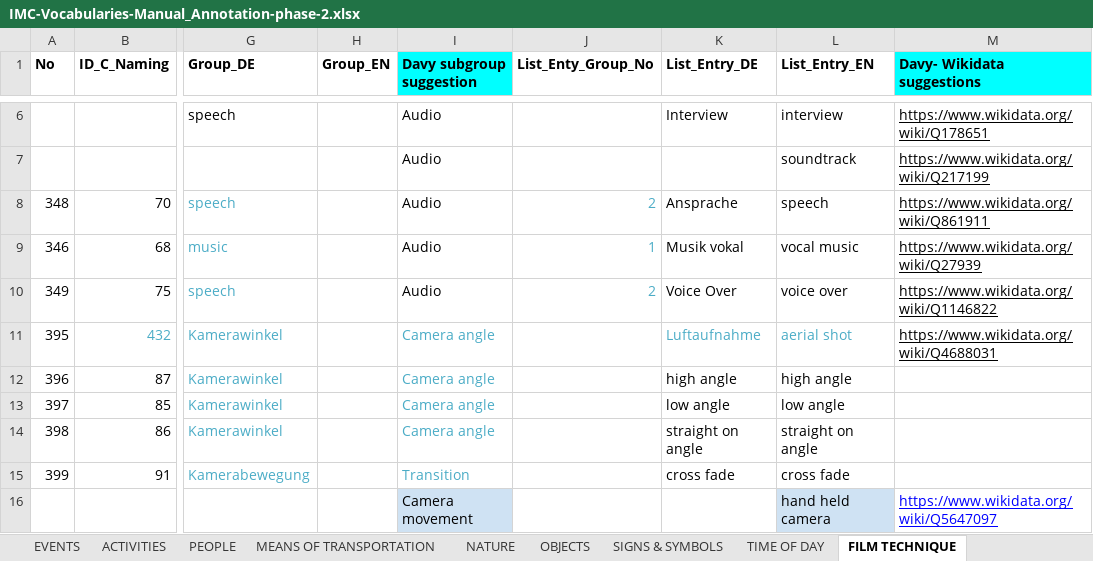
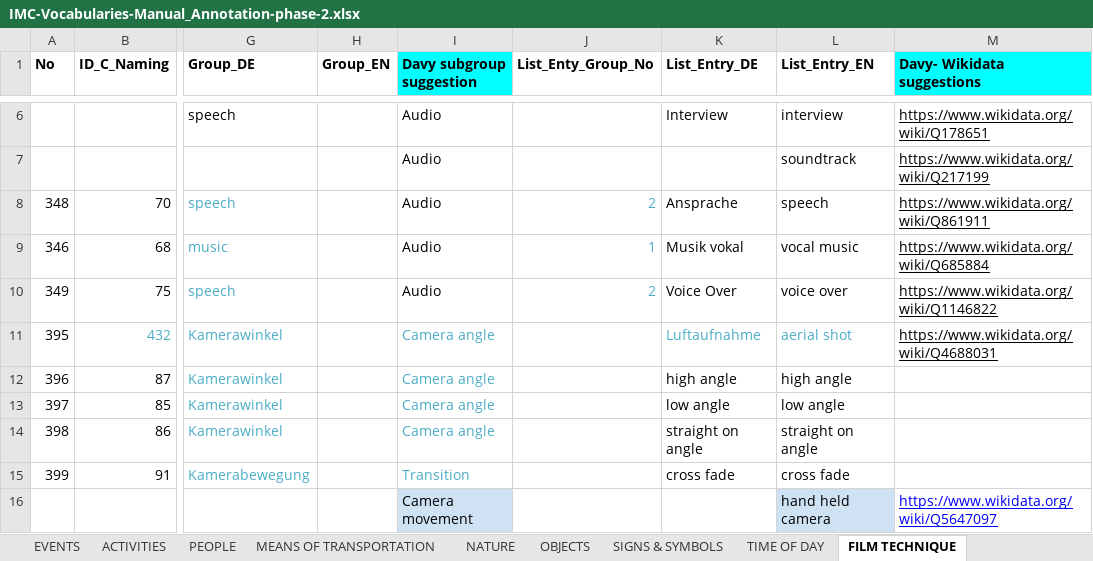
Before and after one commit to mdantonio-c/imediacities, an Excel workbook: scripts/convert-vocabulary/IMC-Vocabularies-Manual_Annotation-phase-2.xlsx, sheet FILM TECHNIQUE, drawn as a sheet; only a part is shown, gaps mark what is left out; values as stored, in another font and other column widths than the file's, no borders; charts and pictures not drawn; the diff names each change by its address in the sheet, - before the commit and + after, or states it on an @@ line.

Commit message:
update again the controlled vocabulary to the latest changes (issue213)

```diff
--- a/scripts/convert-vocabulary/IMC-Vocabularies-Manual_Annotation-phase-2.xlsx (sheet FILM TECHNIQUE)
+++ b/scripts/convert-vocabulary/IMC-Vocabularies-Manual_Annotation-phase-2.xlsx (sheet FILM TECHNIQUE)
-M9 (Davy- Wikidata suggestions): https://www.wikidata.org/wiki/Q27939
+M9 (Davy- Wikidata suggestions): https://www.wikidata.org/wiki/Q685884
```
Also changed, not shown: sheet SPACES, 2 other files.
